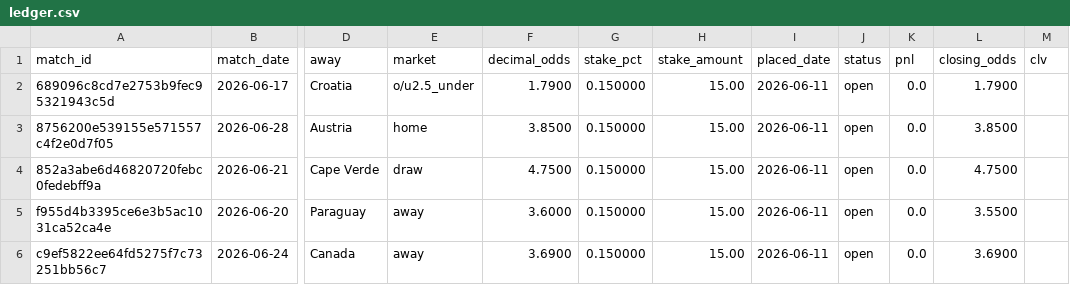
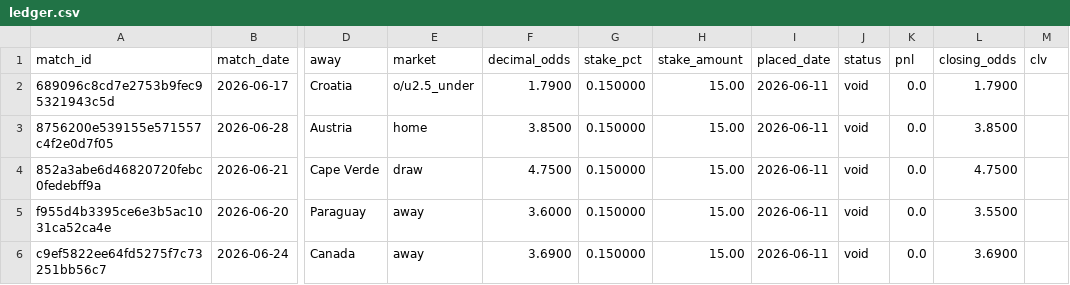
Before and after one commit to Philip3006/sportsbrain, a CSV file: results/ledger.csv, drawn as a sheet; only a part is shown, gaps mark what is left out; the diff names each change by its address in the sheet, - before the commit and + after, or states it on an @@ line.

```diff
--- a/results/ledger.csv
+++ b/results/ledger.csv
-J2:J6 (status): open
+J2:J6 (status): void
```
Also changed, not shown: 2 other files.
